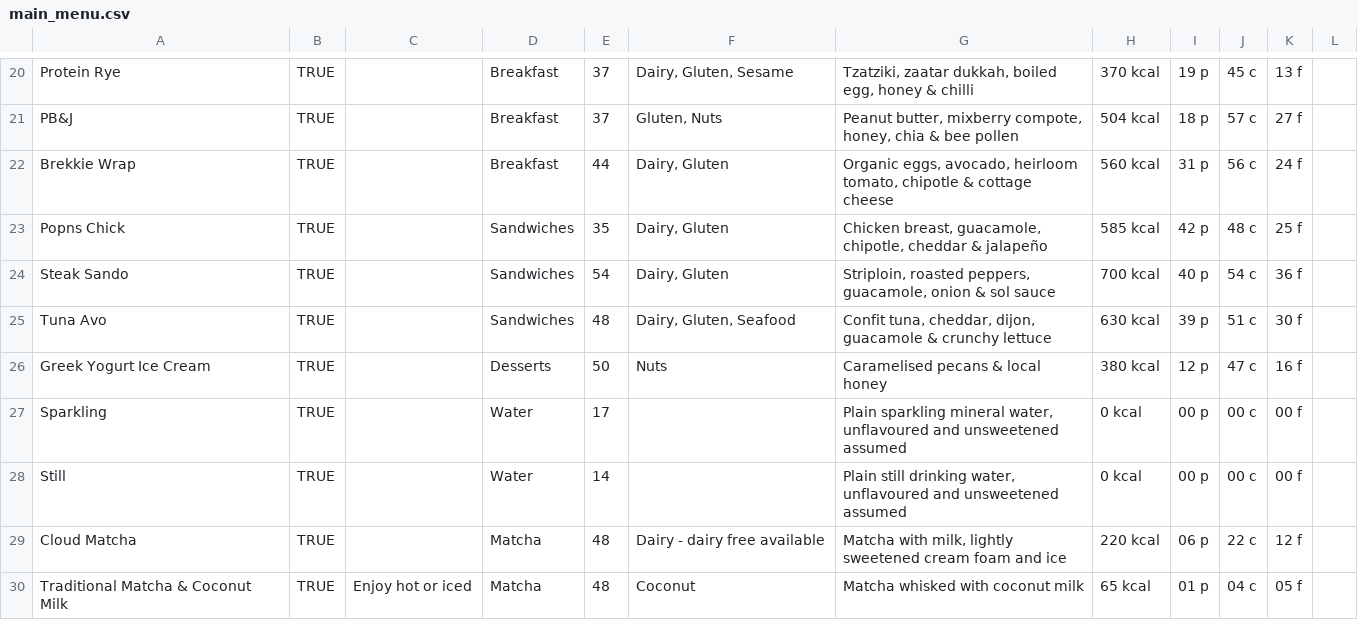
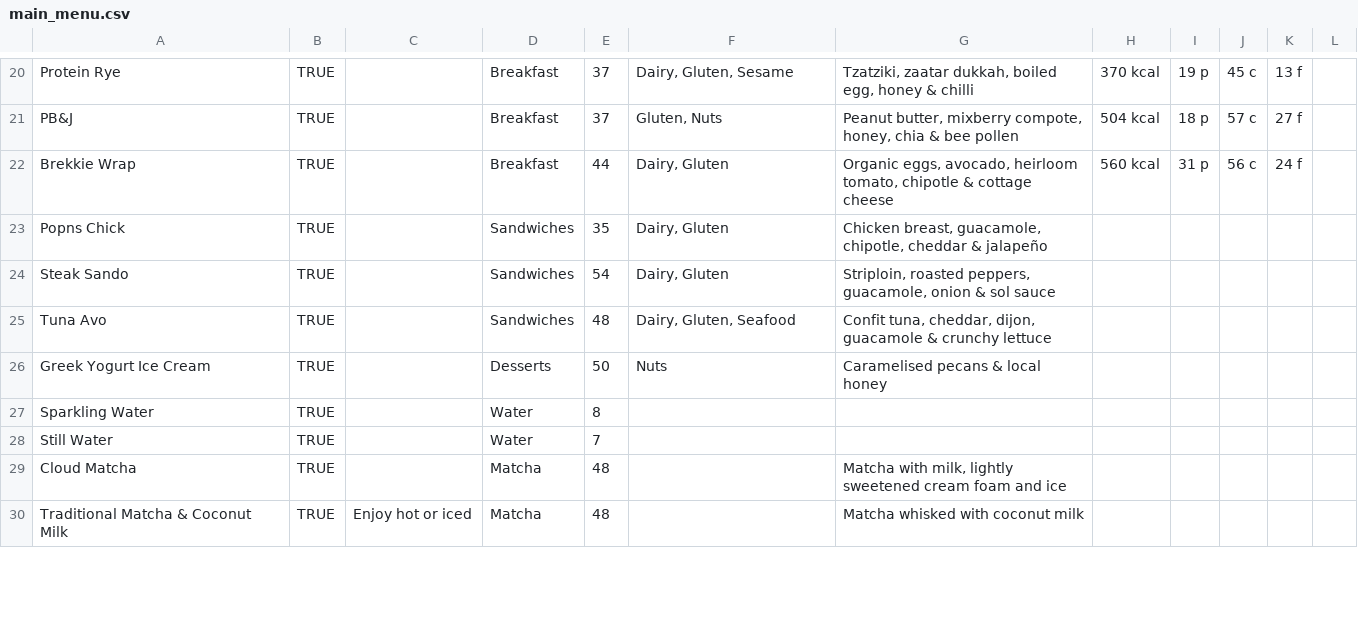
Before and after one commit to huephase/popnsbeach-menu, a CSV file: menu_data/main_menu.csv, drawn as a sheet; only a part is shown, gaps mark what is left out; the diff covers the shown part only.

```diff
--- a/menu_data/main_menu.csv
+++ b/menu_data/main_menu.csv
@@ -22,9 +22,9 @@ PB&J,TRUE,,Breakfast,37,"Gluten, Nuts","Peanut butter, mixberry compote, honey,
 Brekkie Wrap,TRUE,,Breakfast,44,"Dairy, Gluten","Organic eggs, avocado, heirloom tomato, chipotle & cottage cheese",560 kcal,31 p,56 c,24 f,
-Popns Chick,TRUE,,Sandwiches,35,"Dairy, Gluten","Chicken breast, guacamole, chipotle, cheddar & jalapeño",585 kcal,42 p,48 c,25 f,
-Steak Sando,TRUE,,Sandwiches,54,"Dairy, Gluten","Striploin, roasted peppers, guacamole, onion & sol sauce",700 kcal,40 p,54 c,36 f,
-Tuna Avo,TRUE,,Sandwiches,48,"Dairy, Gluten, Seafood","Confit tuna, cheddar, dijon, guacamole & crunchy lettuce",630 kcal,39 p,51 c,30 f,
-Greek Yogurt Ice Cream,TRUE,,Desserts,50,Nuts,Caramelised pecans & local honey,380 kcal,12 p,47 c,16 f,
-Sparkling,TRUE,,Water,17,,"Plain sparkling mineral water, unflavoured and unsweetened assumed",0 kcal,00 p,00 c,00 f,
-Still,TRUE,,Water,14,,"Plain still drinking water, unflavoured and unsweetened assumed",0 kcal,00 p,00 c,00 f,
-Cloud Matcha,TRUE,,Matcha,48,Dairy - dairy free available,"Matcha with milk, lightly sweetened cream foam and ice",220 kcal,06 p,22 c,12 f,
-Traditional Matcha & Coconut Milk,TRUE,Enjoy hot or iced,Matcha,48,Coconut,Matcha whisked with coconut milk,65 kcal,01 p,04 c,05 f,
+Popns Chick,TRUE,,Sandwiches,35,"Dairy, Gluten","Chicken breast, guacamole, chipotle, cheddar & jalapeño",,,,,
+Steak Sando,TRUE,,Sandwiches,54,"Dairy, Gluten","Striploin, roasted peppers, guacamole, onion & sol sauce",,,,,
+Tuna Avo,TRUE,,Sandwiches,48,"Dairy, Gluten, Seafood","Confit tuna, cheddar, dijon, guacamole & crunchy lettuce",,,,,
+Greek Yogurt Ice Cream,TRUE,,Desserts,50,Nuts,Caramelised pecans & local honey,,,,,
+Sparkling Water,TRUE,,Water,8,,,,,,,
+Still Water,TRUE,,Water,7,,,,,,,
+Cloud Matcha,TRUE,,Matcha,48,,"Matcha with milk, lightly sweetened cream foam and ice",,,,,
+Traditional Matcha & Coconut Milk,TRUE,Enjoy hot or iced,Matcha,48,,Matcha whisked with coconut milk,,,,,
```
Also changed, not shown: 2 added rows, 2 removed rows and 103 edited cells elsewhere in this file, menu_data/bowls_menu.csv, 5 other files.
